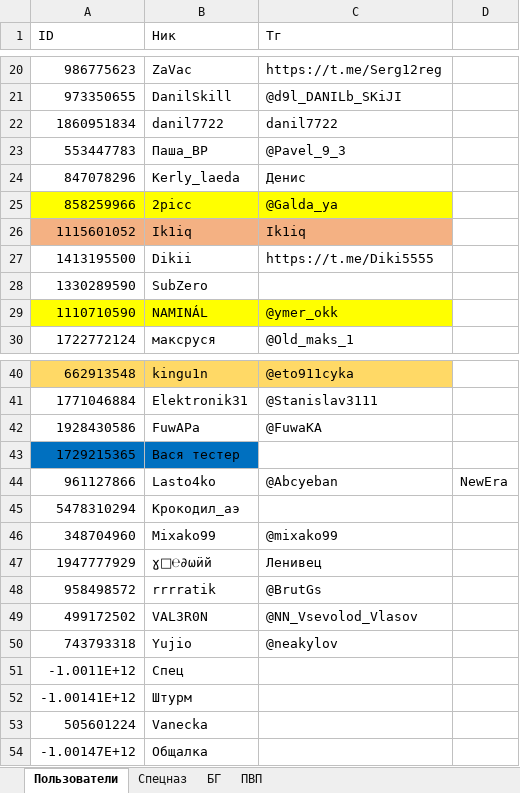
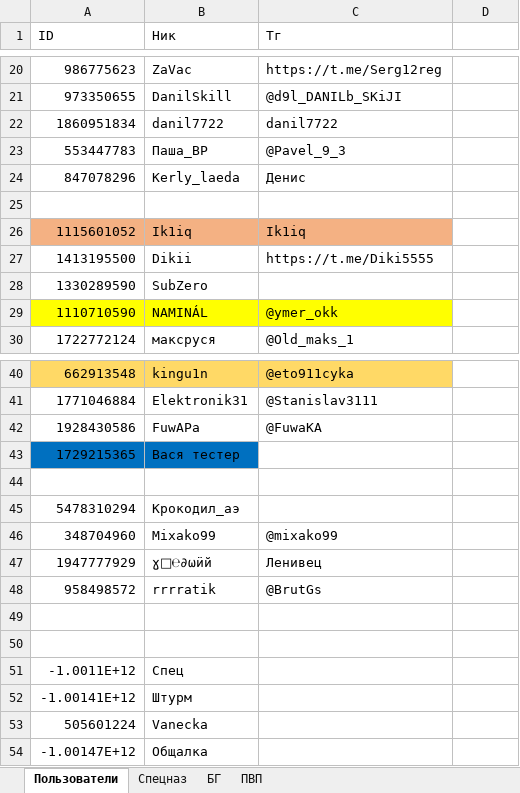
Before and after one commit to 3APA3A-3AHO3A/bot_tg, an Excel workbook: Database/database.xlsx, sheet Пользователи, drawn as a sheet; only a part is shown, gaps mark what is left out; values as stored, in another font and other column widths than the file's, no borders; the diff names each change by its address in the sheet, - before the commit and + after, or states it on an @@ line.

```diff
--- a/Database/database.xlsx (sheet Пользователи)
+++ b/Database/database.xlsx (sheet Пользователи)
-row 25: 858259966 | 2picc | @Galda_ya
+row 25: (empty)
-A25:C25 fill: #FFFF00
+A25:C25 fill: none
-row 44: 961127866 | Lasto4ko | @Abcyeban | NewEra
+row 44: (empty)
-row 49: 499172502 | VAL3R0N | @NN_Vsevolod_Vlasov
+row 49: (empty)
-row 50: 743793318 | Yujio | @neakylov
+row 50: (empty)
```
Also changed, not shown: 1 other file.
